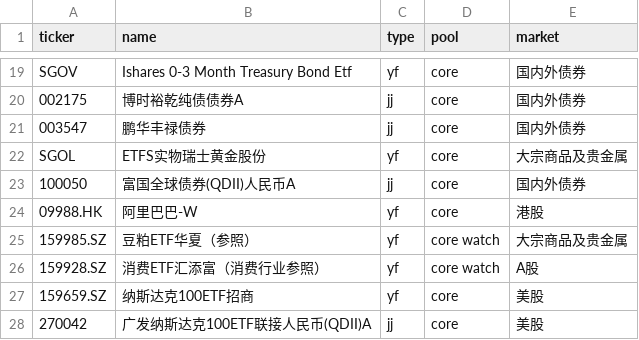
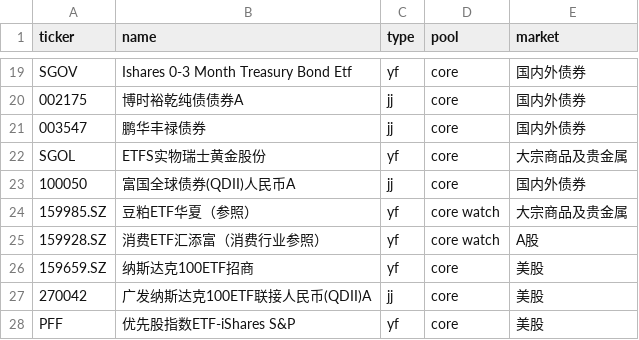
Before and after one commit to Johonzheng/mechanical-asset-monitor, a CSV file: portfolio.csv, drawn as a sheet; only a part is shown, gaps mark what is left out; the shorter side is filled out with more unchanged rows.

Commit message:
Update portfolio.csv
Delete 09988.HK,阿里巴巴-W,yf,core,港股

```diff
--- a/portfolio.csv
+++ b/portfolio.csv
@@ -23,3 +23,2 @@ SGOL,ETFS实物瑞士黄金股份,yf,core,大宗商品及贵金属
 100050,富国全球债券(QDII)人民币A,jj,core,国内外债券
-09988.HK,阿里巴巴-W,yf,core,港股
 159985.SZ,豆粕ETF华夏（参照）,yf,core watch,大宗商品及贵金属
```
